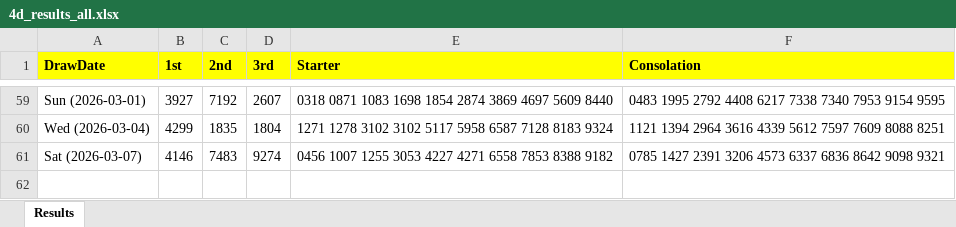
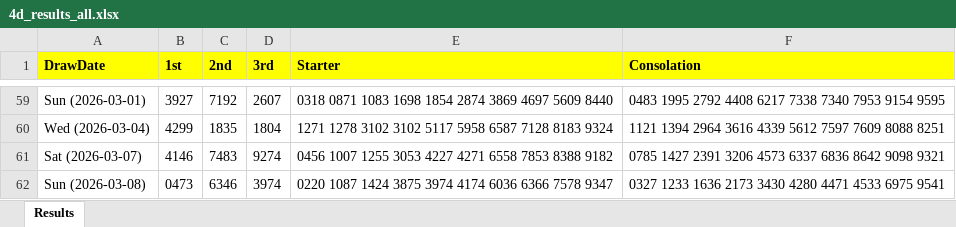
Before and after one commit to apiusage/sg-4d-json, an Excel workbook: 4d_results_all.xlsx, sheet Results, drawn as a sheet; only a part is shown, gaps mark what is left out; values as stored, in another font and other column widths than the file's, no borders; the diff names each change by its address in the sheet, - before the commit and + after, or states it on an @@ line.

```diff
--- a/4d_results_all.xlsx (sheet Results)
+++ b/4d_results_all.xlsx (sheet Results)
+row 62: Sun (2026-03-08) | 0473 | 6346 | 3974 | 0220 1087 1424 3875 3974 4174 6036 6366 7578 9347 | 0327 1233 1636 2173 3430 4280 4471 4533 6975 9541
```
Also changed, not shown: 4d_box_output.xlsx, 1 other file.
